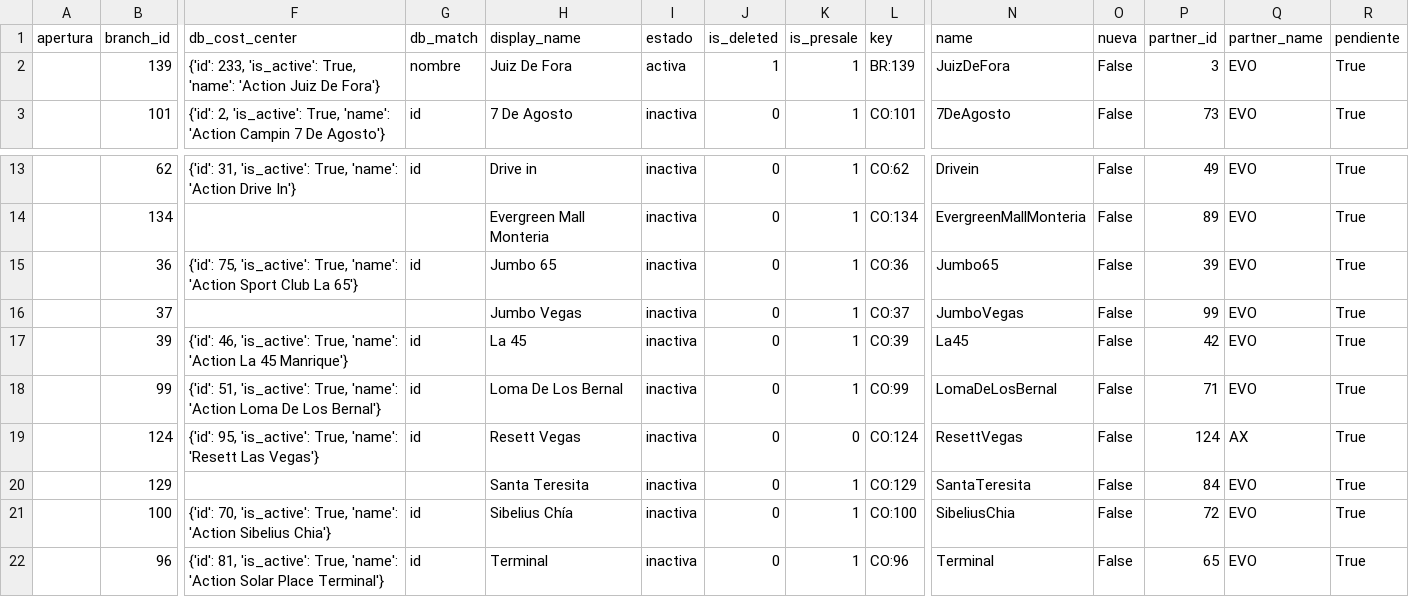
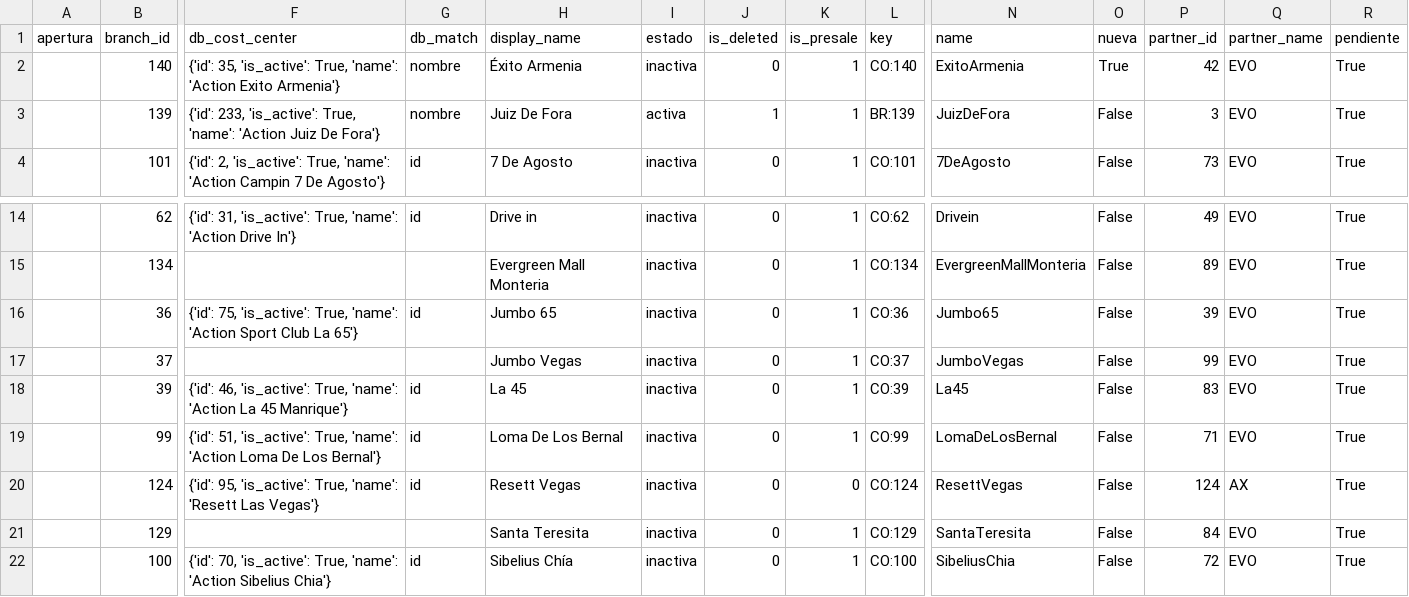
Before and after one commit to actionblackrep/dashboards, a CSV file: data/sedes.csv, drawn as a sheet; only a part is shown, gaps mark what is left out; the shorter side is filled out with more unchanged rows; addresses are those after the commit; rows hold the shown columns only; the diff names each change by its address in the sheet, - before the commit and + after, or states it on an @@ line.

```diff
--- a/data/sedes.csv
+++ b/data/sedes.csv
+row 2:  | 140 | {'id': 35, 'is_active': True, 'name': 'Action Exito Armenia'} | nombre | Éxito Armenia | inactiva | 0 | 1 | CO:140 | ExitoArmenia | True | 42 | EVO | True
-P18 (partner_id): 42
+P18 (partner_id): 83
```
Also changed, not shown: data/filtered_data_br.csv, 2 other files.
